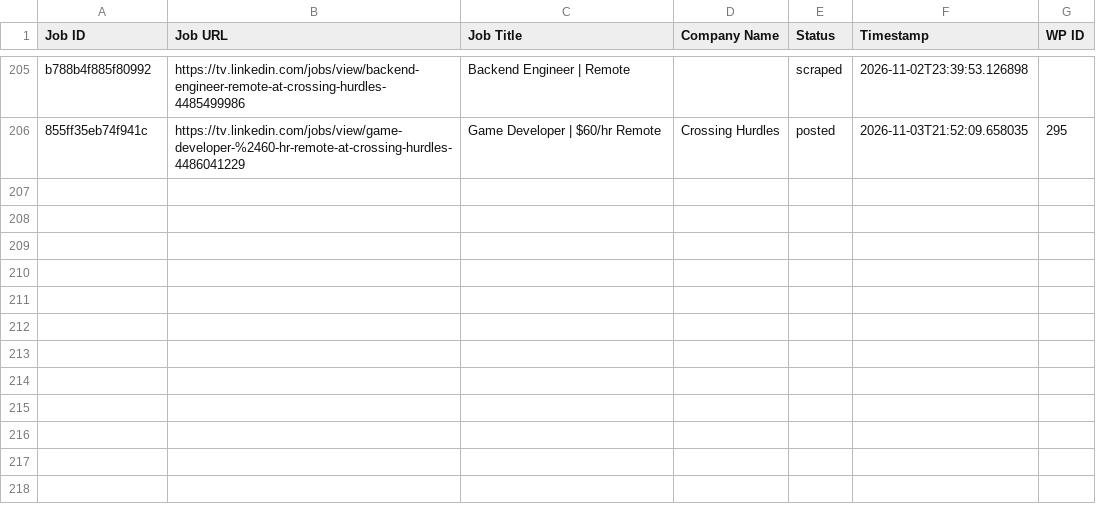
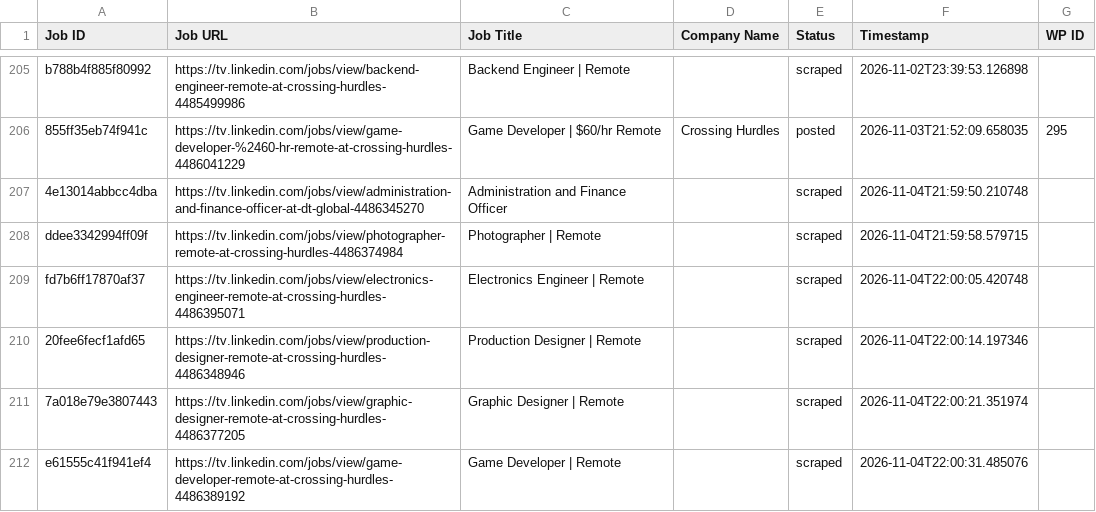
Before and after one commit to vindoky/tv, a CSV file: processed_jobs.csv, drawn as a sheet; only a part is shown, gaps mark what is left out; the diff names each change by its address in the sheet, - before the commit and + after, or states it on an @@ line.

```diff
--- a/processed_jobs.csv
+++ b/processed_jobs.csv
+row 207: 4e13014abbcc4dba | https://tv.linkedin.com/jobs/view/administration-and-finance-officer-at-dt-global-4486345270 | Administration and Finance Officer |  | scraped | 2026-11-04T21:59:50.210748
+row 208: ddee3342994ff09f | https://tv.linkedin.com/jobs/view/photographer-remote-at-crossing-hurdles-4486374984 | Photographer | Remote |  | scraped | 2026-11-04T21:59:58.579715
+row 209: fd7b6ff17870af37 | https://tv.linkedin.com/jobs/view/electronics-engineer-remote-at-crossing-hurdles-4486395071 | Electronics Engineer | Remote |  | scraped | 2026-11-04T22:00:05.420748
+row 210: 20fee6fecf1afd65 | https://tv.linkedin.com/jobs/view/production-designer-remote-at-crossing-hurdles-4486348946 | Production Designer | Remote |  | scraped | 2026-11-04T22:00:14.197346
+row 211: 7a018e79e3807443 | https://tv.linkedin.com/jobs/view/graphic-designer-remote-at-crossing-hurdles-4486377205 | Graphic Designer | Remote |  | scraped | 2026-11-04T22:00:21.351974
+row 212: e61555c41f941ef4 | https://tv.linkedin.com/jobs/view/game-developer-remote-at-crossing-hurdles-4486389192 | Game Developer | Remote |  | scraped | 2026-11-04T22:00:31.485076
```
